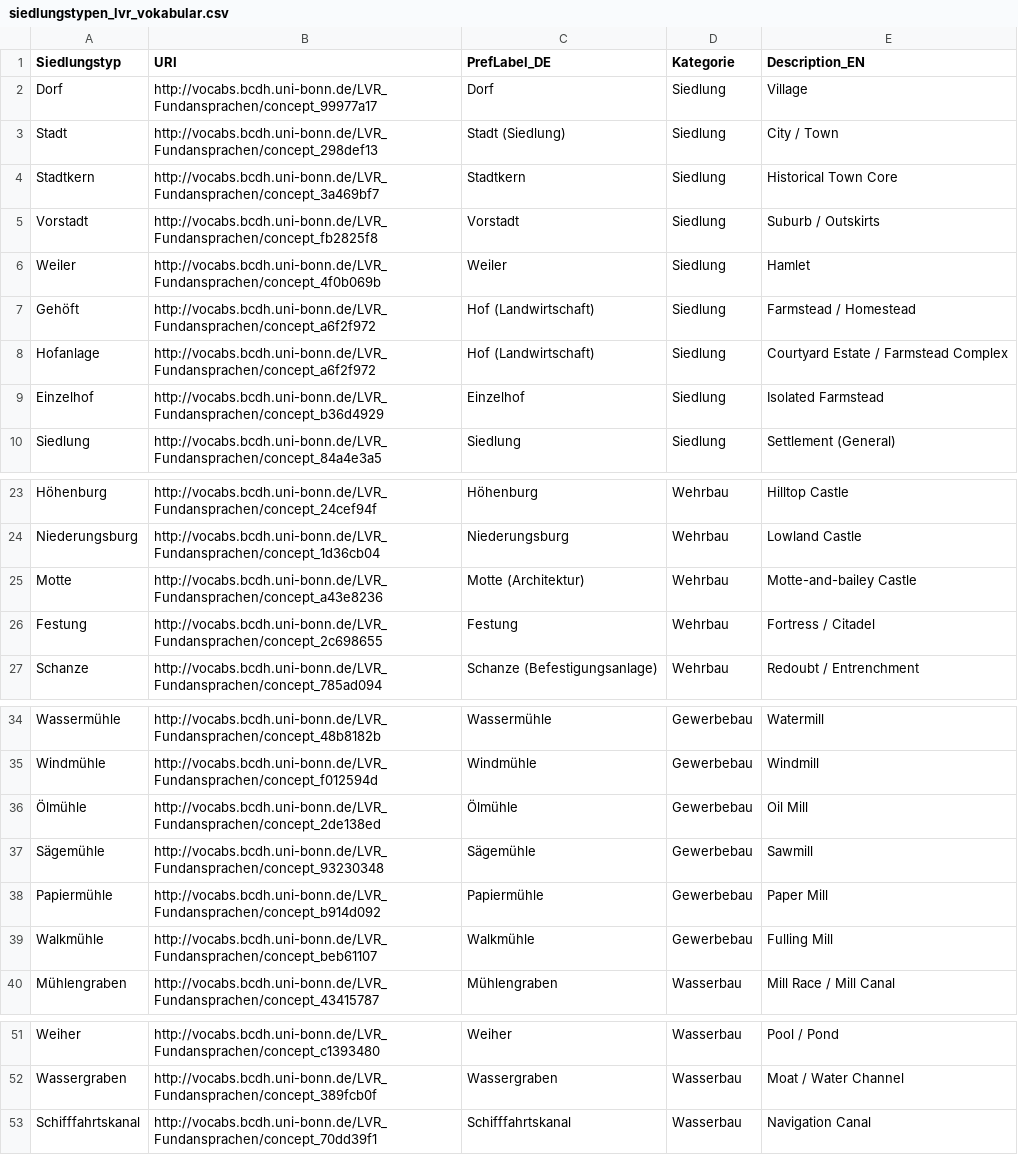
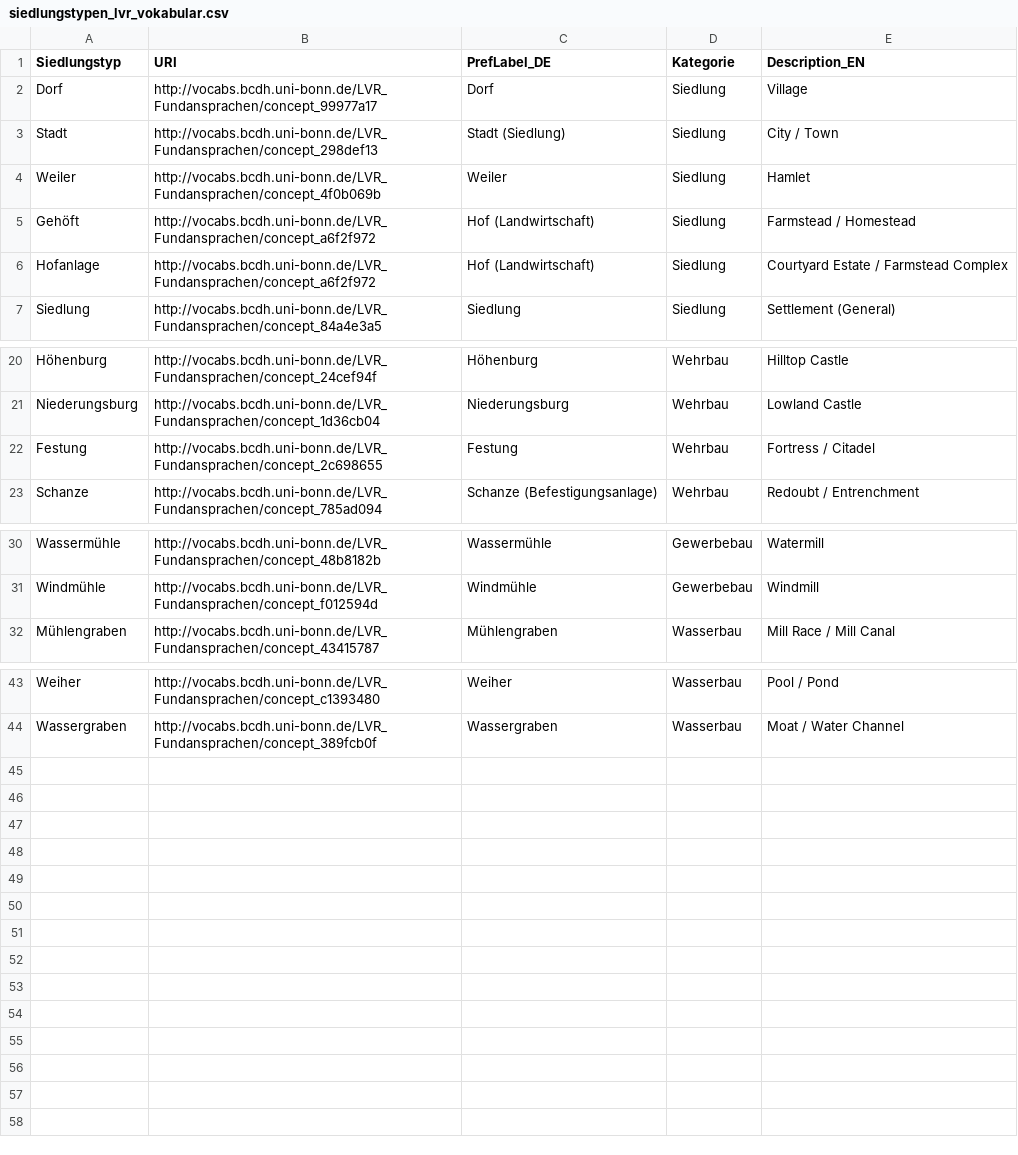
Before and after one commit to mlangsqrldev/tranchot_extractor, a CSV file: tranchot_extractor/resources/siedlungstypen_lvr_vokabular.csv, drawn as a sheet; only a part is shown, gaps mark what is left out; the diff names each change by its address in the sheet, - before the commit and + after, or states it on an @@ line.

Commit message:
Vocab

```diff
--- a/tranchot_extractor/resources/siedlungstypen_lvr_vokabular.csv
+++ b/tranchot_extractor/resources/siedlungstypen_lvr_vokabular.csv
-row 4: Stadtkern | http://vocabs.bcdh.uni-bonn.de/LVR_Fundansprachen/concept_3a469bf7 | Stadtkern | Siedlung | Historical Town Core
-row 5: Vorstadt | http://vocabs.bcdh.uni-bonn.de/LVR_Fundansprachen/concept_fb2825f8 | Vorstadt | Siedlung | Suburb / Outskirts
-row 9: Einzelhof | http://vocabs.bcdh.uni-bonn.de/LVR_Fundansprachen/concept_b36d4929 | Einzelhof | Siedlung | Isolated Farmstead
-row 25: Motte | http://vocabs.bcdh.uni-bonn.de/LVR_Fundansprachen/concept_a43e8236 | Motte (Architektur) | Wehrbau | Motte-and-bailey Castle
-row 36: Ölmühle | http://vocabs.bcdh.uni-bonn.de/LVR_Fundansprachen/concept_2de138ed | Ölmühle | Gewerbebau | Oil Mill
-row 37: Sägemühle | http://vocabs.bcdh.uni-bonn.de/LVR_Fundansprachen/concept_93230348 | Sägemühle | Gewerbebau | Sawmill
-row 38: Papiermühle | http://vocabs.bcdh.uni-bonn.de/LVR_Fundansprachen/concept_b914d092 | Papiermühle | Gewerbebau | Paper Mill
-row 39: Walkmühle | http://vocabs.bcdh.uni-bonn.de/LVR_Fundansprachen/concept_beb61107 | Walkmühle | Gewerbebau | Fulling Mill
-row 53: Schifffahrtskanal | http://vocabs.bcdh.uni-bonn.de/LVR_Fundansprachen/concept_70dd39f1 | Schifffahrtskanal | Wasserbau | Navigation Canal
```
